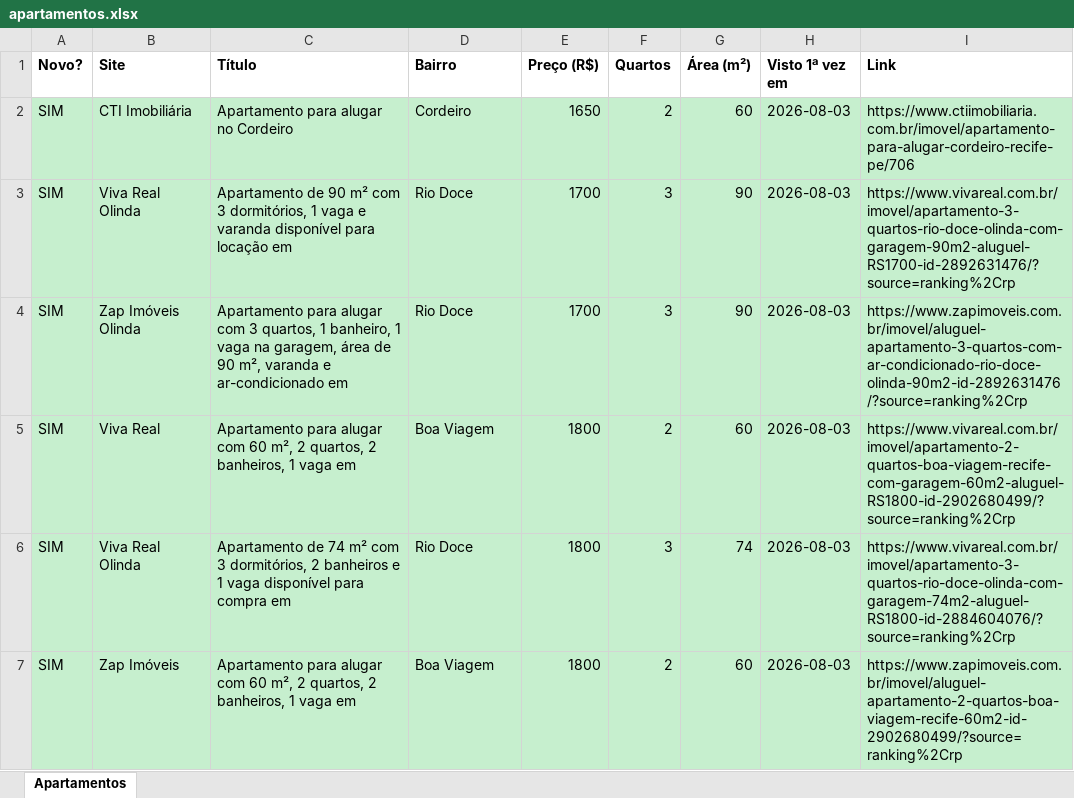
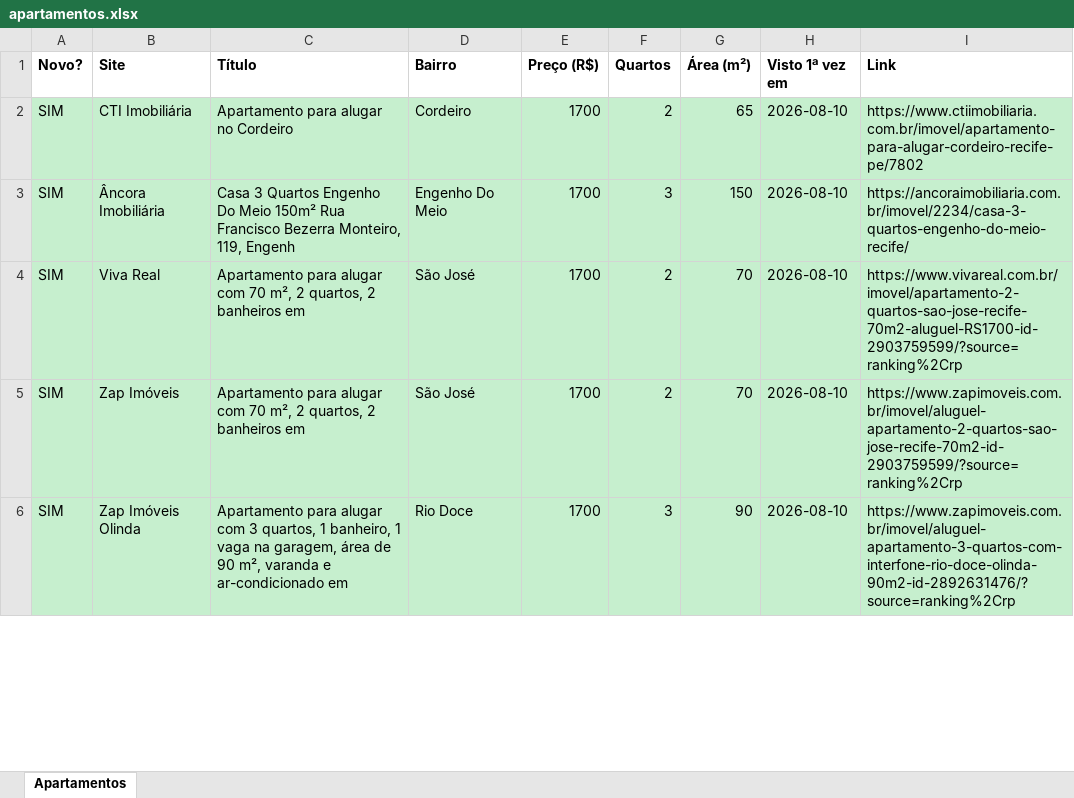
Before and after one commit to jlfig13/busca-imovel, an Excel workbook: saida/apartamentos.xlsx, sheet Apartamentos, drawn as a sheet; only a part is shown; values as stored, in another font and other column widths than the file's, no borders; removed rows and columns are numbered as before the commit, all else as after; the diff covers the shown part only; the diff names each change by its address in the sheet, - before the commit and + after, or states it on an @@ line.

```diff
--- a/saida/apartamentos.xlsx (sheet Apartamentos)
+++ b/saida/apartamentos.xlsx (sheet Apartamentos)
-E2 (Preço (R$)): 1650
+E2 (Preço (R$)): 1700
-G2 (Área (m²)): 60
+G2 (Área (m²)): 65
-H2:H3 (Visto 1ª vez em): 2026-08-03
+H2:H3 (Visto 1ª vez em): 2026-08-10
-I2 (Link): https://www.ctiimobiliaria.com.br/imovel/apartamento-para-alugar-cordeiro-recife-pe/706
+I2 (Link): https://www.ctiimobiliaria.com.br/imovel/apartamento-para-alugar-cordeiro-recife-pe/7802
-B3 (Site): Viva Real Olinda
+B3 (Site): Âncora Imobiliária
-C3 (Título): Apartamento de 90 m² com 3 dormitórios, 1 vaga e varanda disponível para locação em
+C3 (Título): Casa 3 Quartos Engenho Do Meio 150m² Rua Francisco Bezerra Monteiro, 119, Engenh
-D3 (Bairro): Rio Doce
+D3 (Bairro): Engenho Do Meio
-G3 (Área (m²)): 90
+G3 (Área (m²)): 150
-I3 (Link): https://www.vivareal.com.br/imovel/apartamento-3-quartos-rio-doce-olinda-com-garagem-90m2-aluguel-RS1700-id-2892631476/?source=ranking%2Crp
+I3 (Link): https://ancoraimobiliaria.com.br/imovel/2234/casa-3-quartos-engenho-do-meio-recife/
+row 4: SIM | Viva Real | Apartamento para alugar com 70 m², 2 quartos, 2 banheiros em | São José | 1700 | 2 | 70 | 2026-08-10 | https://www.vivareal.com.br/imovel/apartamento-2-quartos-sao-jose-recife-70m2-aluguel-RS1700-id-2903759599/?source=ranking%2Crp
+row 5: SIM | Zap Imóveis | Apartamento para alugar com 70 m², 2 quartos, 2 banheiros em | São José | 1700 | 2 | 70 | 2026-08-10 | https://www.zapimoveis.com.br/imovel/aluguel-apartamento-2-quartos-sao-jose-recife-70m2-id-2903759599/?source=ranking%2Crp
-H6 (Visto 1ª vez em): 2026-08-03
+H6 (Visto 1ª vez em): 2026-08-10
-I6 (Link): https://www.zapimoveis.com.br/imovel/aluguel-apartamento-3-quartos-com-ar-condicionado-rio-doce-olinda-90m2-id-2892631476/?source=ranking%2Crp
+I6 (Link): https://www.zapimoveis.com.br/imovel/aluguel-apartamento-3-quartos-com-interfone-rio-doce-olinda-90m2-id-2892631476/?source=ranking%2Crp
-row 5: SIM | Viva Real | Apartamento para alugar com 60 m², 2 quartos, 2 banheiros, 1 vaga em | Boa Viagem | 1800 | 2 | 60 | 2026-08-03 | https://www.vivareal.com.br/imovel/apartamento-2-quartos-boa-viagem-recife-com-garagem-60m2-aluguel-RS1800-id-2902680499/?source=ranking%2Crp
-row 6: SIM | Viva Real Olinda | Apartamento de 74 m² com 3 dormitórios, 2 banheiros e 1 vaga disponível para compra em | Rio Doce | 1800 | 3 | 74 | 2026-08-03 | https://www.vivareal.com.br/imovel/apartamento-3-quartos-rio-doce-olinda-com-garagem-74m2-aluguel-RS1800-id-2884604076/?source=ranking%2Crp
-row 7: SIM | Zap Imóveis | Apartamento para alugar com 60 m², 2 quartos, 2 banheiros, 1 vaga em | Boa Viagem | 1800 | 2 | 60 | 2026-08-03 | https://www.zapimoveis.com.br/imovel/aluguel-apartamento-2-quartos-boa-viagem-recife-60m2-id-2902680499/?source=ranking%2Crp
```
Also changed, not shown: 14 added rows, 15 removed rows and 93 edited cells elsewhere in this sheet, 1 other file.
